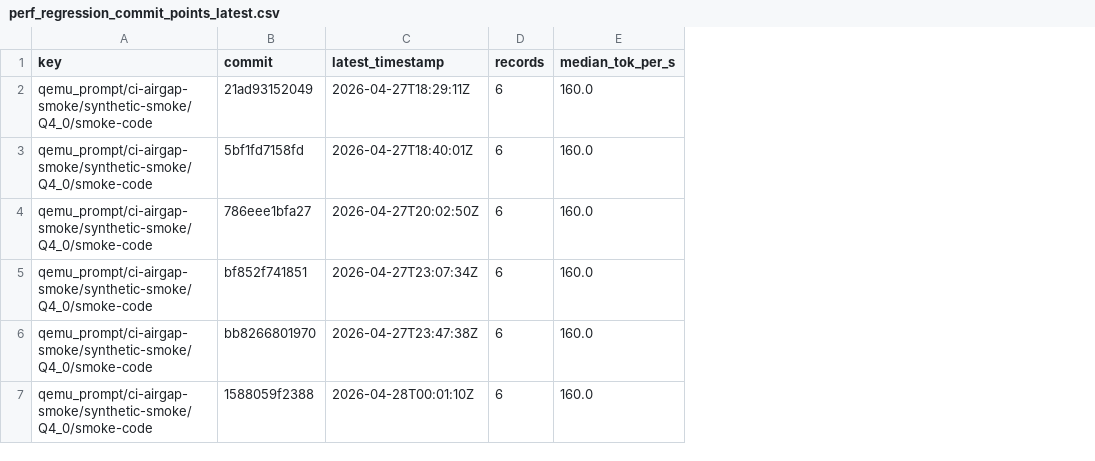
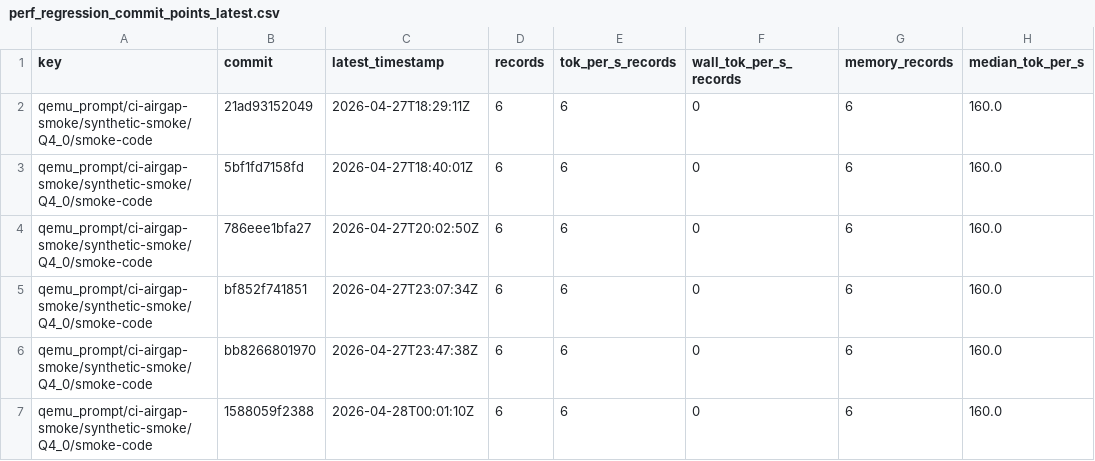
Before and after one commit to daniel-mf-92/holyc-inference, a CSV file: bench/dashboards/perf_regression_commit_points_latest.csv, drawn as a sheet; only a part is shown; the diff covers the shown part only; the diff names each change by its address in the sheet, - before the commit and + after, or states it on an @@ line.

```diff
--- a/bench/dashboards/perf_regression_commit_points_latest.csv
+++ b/bench/dashboards/perf_regression_commit_points_latest.csv
+column E (tok_per_s_records), rows 2-7: all 6
+column F (wall_tok_per_s_records), rows 2-7: all 0
+column G (memory_records), rows 2-7: all 6
```
Also changed, not shown: 6 added rows and 2 edited cells elsewhere in this file, 9 other files.
